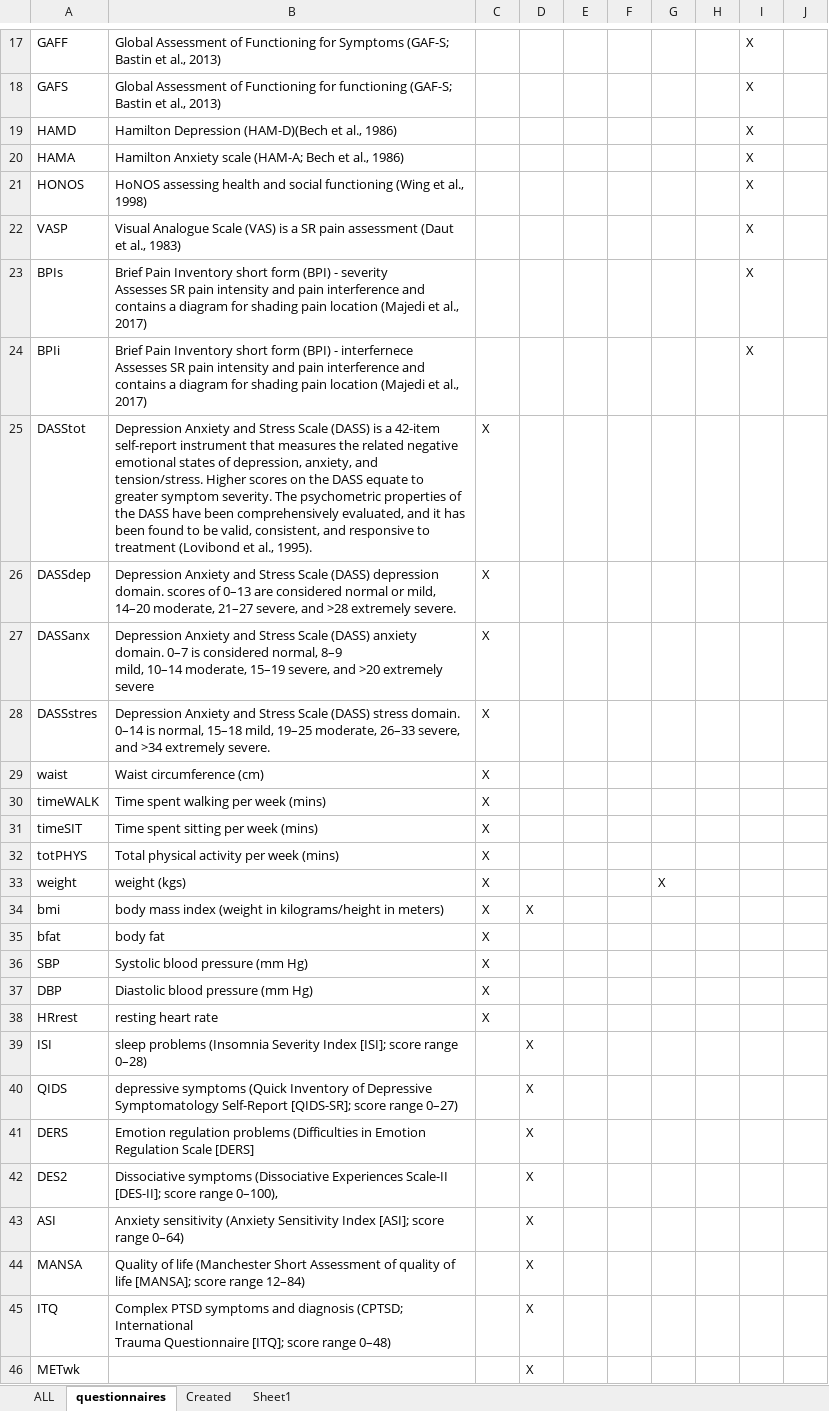
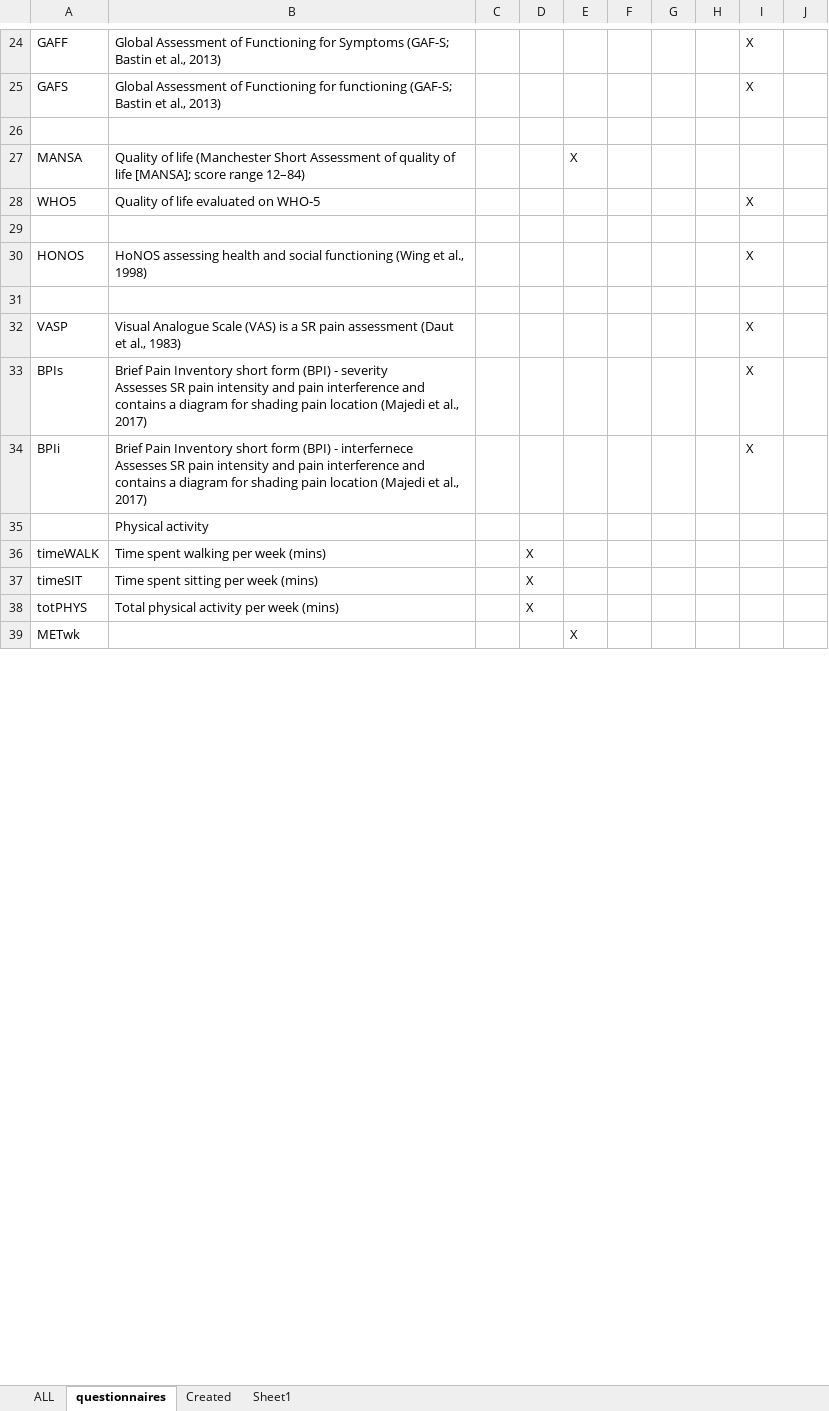
Before and after one commit to galenos-project/LSR2_exercise_H, an Excel workbook: data/data dictionary.xlsx, sheet questionnaires, drawn as a sheet; only a part is shown, gaps mark what is left out; values as stored, in another font and other column widths than the file's, no cell formats; removed rows and columns are numbered as before the commit, all else as after; ↵ is a line break in a cell; the diff covers the shown part only; the diff names each change by its address in the sheet, - before the commit and + after, or states it on an @@ line.

```diff
--- a/data/data dictionary.xlsx (sheet questionnaires)
+++ b/data/data dictionary.xlsx (sheet questionnaires)
-row 26: HAMD | Hamilton Depression (HAM-D)(Bech et al., 1986) |  |  |  |  |  |  | X
+row 26: (empty)
+row 27: MANSA | Quality of life (Manchester Short Assessment of quality of life [MANSA]; score range 12–84) |  |  | X
@@ row 16 moved to row 28: WHO5 @@
-row 29: HAMA | Hamilton Anxiety scale (HAM-A; Bech et al., 1986) |  |  |  |  |  |  | X
+row 29: (empty)
+row 31: (empty)
-row 25: DASStot | Depression Anxiety and Stress Scale (DASS) is a 42-item self-report instrument that measures the related negative emotional states of depression, anxiety, and tension/stress. Higher scores on the DASS equate to greater symptom severity. The psychometric properties of the DASS have been comprehensively evaluated, and it has been found to be valid, consistent, and responsive to treatment (Lovibond et al., 1995). | X
-row 26: DASSdep | Depression Anxiety and Stress Scale (DASS) depression domain. scores of 0–13 are considered normal or mild, 14–20 moderate, 21–27 severe, and >28 extremely severe. | X
-row 27: DASSanx | Depression Anxiety and Stress Scale (DASS) anxiety domain. 0–7 is considered normal, 8–9 ↵ mild, 10–14 moderate, 15–19 severe, and >20 extremely severe | X
-row 28: DASSstres | Depression Anxiety and Stress Scale (DASS) stress domain. 0–14 is normal, 15–18 mild, 19–25 moderate, 26–33 severe, and >34 extremely severe. | X
-row 29: waist | Waist circumference (cm) | X
+row 35:  | Physical activity
-C36:C38: X
+C36:C38: (empty)
-D36:D38: (empty)
+D36:D38: X
-row 33: weight | weight (kgs) | X |  |  |  | X
-row 34: bmi | body mass index (weight in kilograms/height in meters) | X | X
-row 35: bfat | body fat | X
-row 36: SBP | Systolic blood pressure (mm Hg) | X
-row 37: DBP | Diastolic blood pressure (mm Hg) | X
-row 38: HRrest | resting heart rate | X
-row 39: ISI | sleep problems (Insomnia Severity Index [ISI]; score range 0–28) |  | X
-row 40: QIDS | depressive symptoms (Quick Inventory of Depressive Symptomatology Self-Report [QIDS-SR]; score range 0–27) |  | X
-row 41: DERS | Emotion regulation problems (Difficulties in Emotion Regulation Scale [DERS] |  | X
-row 42: DES2 | Dissociative symptoms (Dissociative Experiences Scale-II [DES-II]; score range 0–100), |  | X
-row 43: ASI | Anxiety sensitivity (Anxiety Sensitivity Index [ASI]; score range 0–64) |  | X
-row 44: MANSA | Quality of life (Manchester Short Assessment of quality of life [MANSA]; score range 12–84) |  | X
-row 45: ITQ | Complex PTSD symptoms and diagnosis (CPTSD; International ↵ Trauma Questionnaire [ITQ]; score range 0–48) |  | X
-D39: X
+D39: (empty)
-E39: (empty)
+E39: X
```
Also changed, not shown: 40 added rows, 8 removed rows, 6 moved rows and 20 edited cells elsewhere in this sheet, cell formats, 3 other files.
